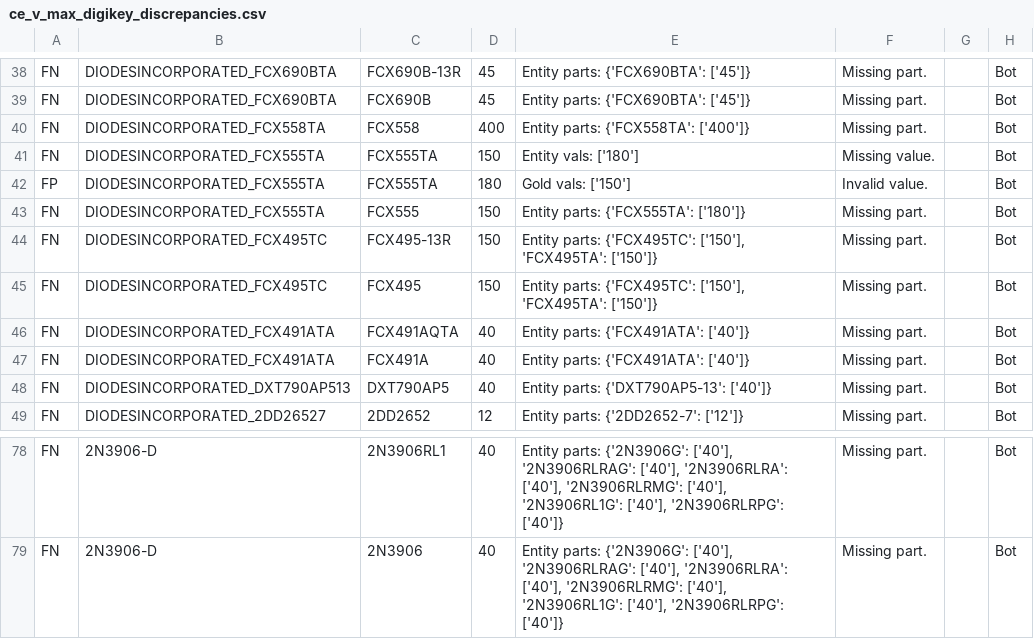
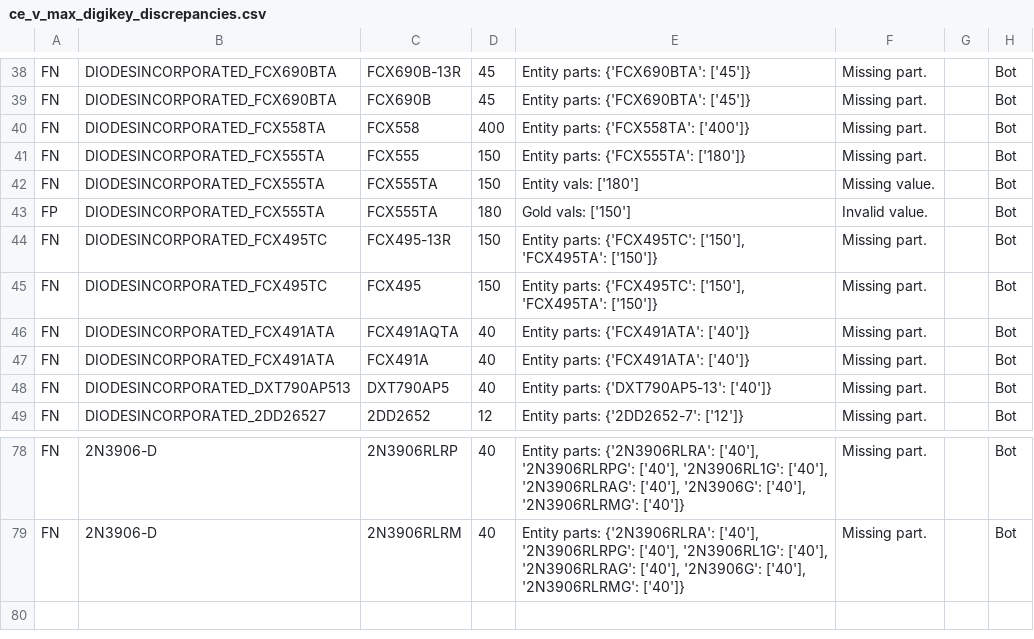
Before and after one commit to lukehsiao/tecs-hardware-kbc, a CSV file: hack/transistors/analysis/ce_v_max_digikey_discrepancies.csv, drawn as a sheet; only a part is shown, gaps mark what is left out; the diff covers the shown part only; the diff names each change by its address in the sheet, - before the commit and + after, or states it on an @@ line.

```diff
--- a/hack/transistors/analysis/ce_v_max_digikey_discrepancies.csv
+++ b/hack/transistors/analysis/ce_v_max_digikey_discrepancies.csv
@@ row 43 moved to row 41: FN @@
-C78: 2N3906RL1
+C78: 2N3906RLRP
-E78:E79: Entity parts: {'2N3906G': ['40'], '2N3906RLRAG': ['40'], '2N3906RLRA': ['40'], '2N3906RLRMG': ['40'], '2N3906RL1G': ['40'], '2N3906RLRPG': ['40']}
+E78:E79: Entity parts: {'2N3906RLRA': ['40'], '2N3906RLRPG': ['40'], '2N3906RL1G': ['40'], '2N3906RLRAG': ['40'], '2N3906G': ['40'], '2N3906RLRMG': ['40']}
-C79: 2N3906
+C79: 2N3906RLRM
```
Also changed, not shown: 15 moved rows and 35 edited cells elsewhere in this file, hack/opamps/analysis/current_analysis_discrepancies.csv, hack/opamps/analysis/current_digikey_discrepancies.csv, 6 other files.
